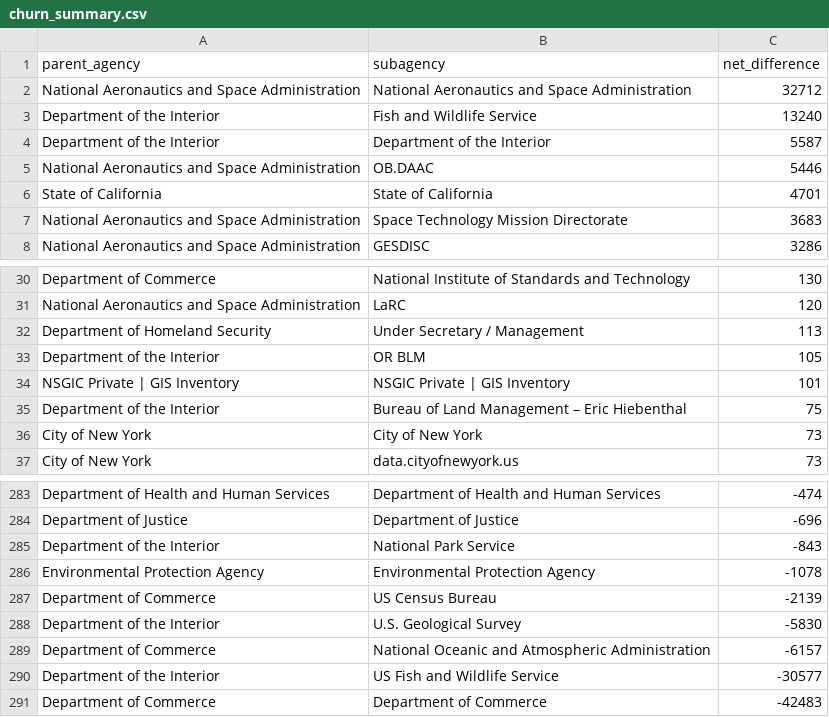
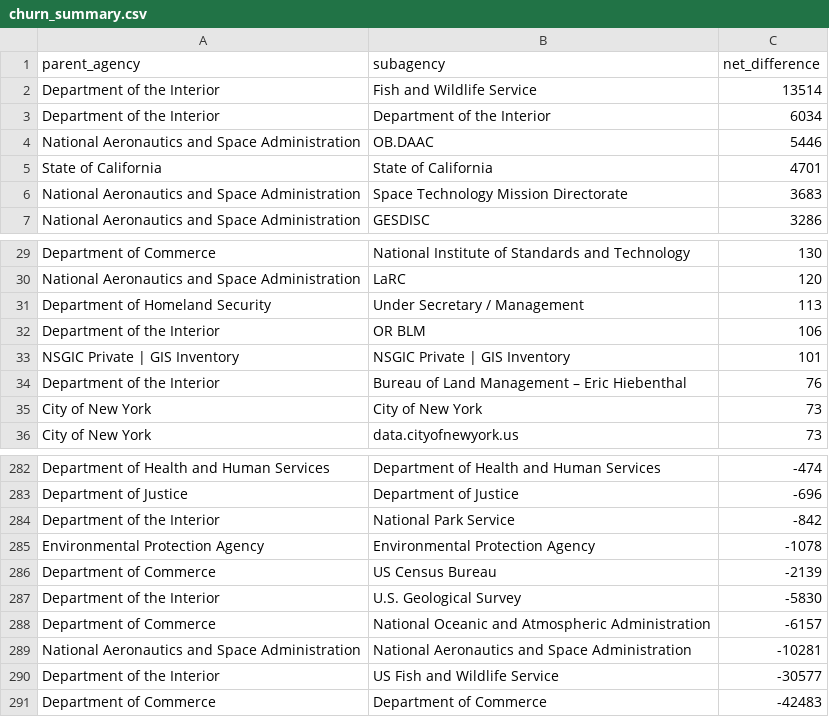
Before and after one commit to hancush/eyeball, a CSV file: output/churn_summary.csv, drawn as a sheet; only a part is shown, gaps mark what is left out.

```diff
--- a/output/churn_summary.csv
+++ b/output/churn_summary.csv
@@ -1,5 +1,4 @@
 parent_agency,subagency,net_difference
-National Aeronautics and Space Administration,National Aeronautics and Space Administration,32712
-Department of the Interior,Fish and Wildlife Service,13240
-Department of the Interior,Department of the Interior,5587
+Department of the Interior,Fish and Wildlife Service,13514
+Department of the Interior,Department of the Interior,6034
 National Aeronautics and Space Administration,OB.DAAC,5446
@@ -32,5 +31,5 @@ National Aeronautics and Space Administration,LaRC,120
 Department of Homeland Security,Under Secretary / Management,113
-Department of the Interior,OR BLM,105
+Department of the Interior,OR BLM,106
 NSGIC Private | GIS Inventory,NSGIC Private | GIS Inventory,101
-Department of the Interior,Bureau of Land Management – Eric Hiebenthal,75
+Department of the Interior,Bureau of Land Management – Eric Hiebenthal,76
 City of New York,City of New York,73
@@ -284,3 +283,3 @@ Department of Health and Human Services,Department of Health and Human Services,
 Department of Justice,Department of Justice,-696
-Department of the Interior,National Park Service,-843
+Department of the Interior,National Park Service,-842
 Environmental Protection Agency,Environmental Protection Agency,-1078
@@ -289,2 +288,3 @@ Department of the Interior,U.S. Geological Survey,-5830
 Department of Commerce,National Oceanic and Atmospheric Administration,-6157
+National Aeronautics and Space Administration,National Aeronautics and Space Administration,-10281
 Department of the Interior,US Fish and Wildlife Service,-30577
```
Also changed, not shown: archive.csv, output/log.csv.
